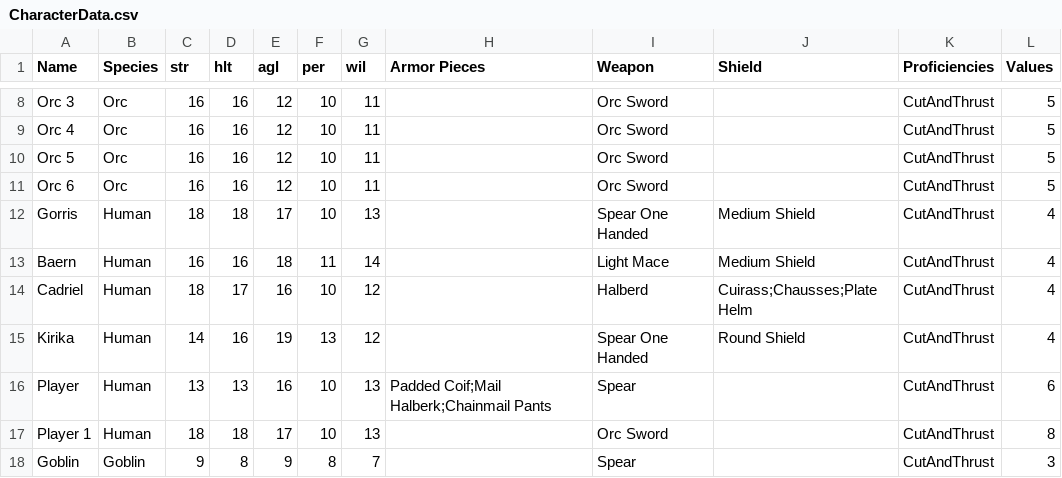
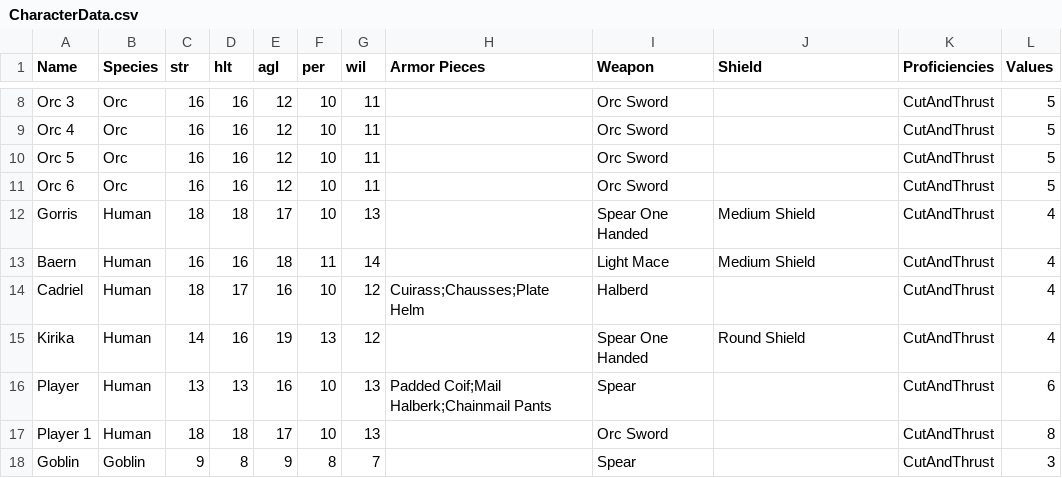
Before and after one commit to xanderBolinger/PremiumMilk, a CSV file: Assets/Resources/CharacterData.csv, drawn as a sheet; only a part is shown, gaps mark what is left out.

```diff
--- a/Assets/Resources/CharacterData.csv
+++ b/Assets/Resources/CharacterData.csv
@@ -13,3 +13,3 @@ Gorris,Human,18,18,17,10,13,,Spear One Handed,Medium Shield,CutAndThrust,4
 Baern,Human,16,16,18,11,14,,Light Mace,Medium Shield,CutAndThrust,4
-Cadriel,Human,18,17,16,10,12,,Halberd,Cuirass;Chausses;Plate Helm,CutAndThrust,4
+Cadriel,Human,18,17,16,10,12,Cuirass;Chausses;Plate Helm,Halberd,,CutAndThrust,4
 Kirika,Human,14,16,19,13,12,,Spear One Handed,Round Shield,CutAndThrust,4
```
Also changed, not shown: 4 other files.
